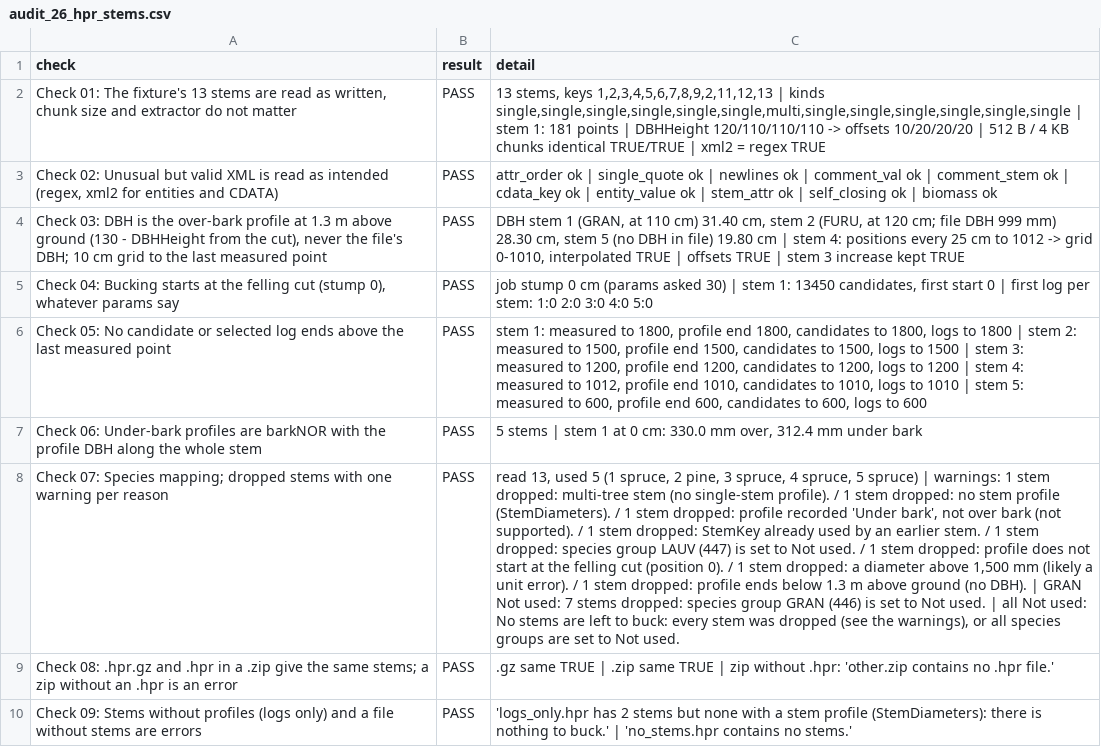
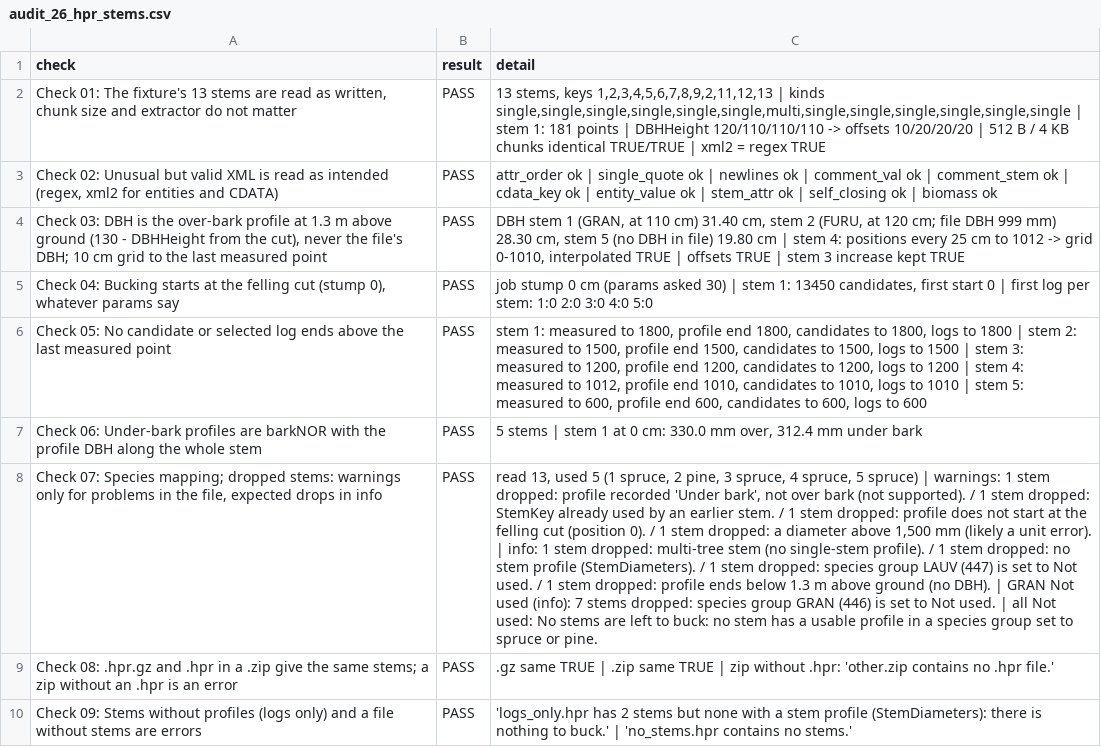
Before and after one commit to SmartForest-no/optBuck, a CSV file: outputs/hpr_stems/audit_26_hpr_stems.csv, drawn as a sheet; only a part is shown; the diff names each change by its address in the sheet, - before the commit and + after, or states it on an @@ line.

Commit message:
hpr stems: warnings only for problems in the file
The summary line ("3,176 stems read, 2,676 used.") covers the expected
drops: species groups set to Not used, multi-tree stems, stems without a
profile and profiles ending below 1.3 m are counted in info only.
Warnings remain for real problems: profiles not over bark, duplicate
StemKeys, unreadable values, profiles not starting at 0 and diameters
above 1,500 mm. Every dropped stem stays in excluded_trees.

Dropping rules documented in README and CLAUDE.md; audit 26 check 7 and
audit 17 check 31 updated.

```diff
--- a/outputs/hpr_stems/audit_26_hpr_stems.csv
+++ b/outputs/hpr_stems/audit_26_hpr_stems.csv
-A8 (check): …mapping; dropped stems with one warning per reason
+A8 (check): …mapping; dropped stems: warnings only for problems in the file, expected drops in info
-C8 (detail): …stem dropped: multi-tree stem (no single-stem profile). / 1 stem dropped: no stem profile (StemDiameters). / 1 stem dropped: profile recorded 'Under bark', not over bark (not supported). / 1 stem dropped: StemKey already used by an earlier stem. / 1 stem dropped: species group LAUV (447) is set to Not used. / 1 stem dropped: profile does not start at the felling cut (position 0). / 1 stem dropped: a diameter above 1,500 mm (likely a unit error). / 1 stem dropped: profile ends below 1.3 m above ground (no DBH). | GRAN Not used: 7 stems dropped: species group GRAN (446) is set to Not used. | all Not used: No stems are left to buck: every stem was dropped (see the warnings), or all species groups are set to Not used.
+C8 (detail): …stem dropped: profile recorded 'Under bark', not over bark (not supported). / 1 stem dropped: StemKey already used by an earlier stem. / 1 stem dropped: profile does not start at the felling cut (position 0). / 1 stem dropped: a diameter above 1,500 mm (likely a unit error). | info: 1 stem dropped: multi-tree stem (no single-stem profile). / 1 stem dropped: no stem profile (StemDiameters). / 1 stem dropped: species group LAUV (447) is set to Not used. / 1 stem dropped: profile ends below 1.3 m above ground (no DBH). | GRAN Not used (info): 7 stems dropped: species group GRAN (446) is set to Not used. | all Not used: No stems are left to buck: no stem has a usable profile in a species group set to spruce or pine.
```
Also changed, not shown: outputs/app_smoke/audit_17_app_smoke.csv, 8 other files.
